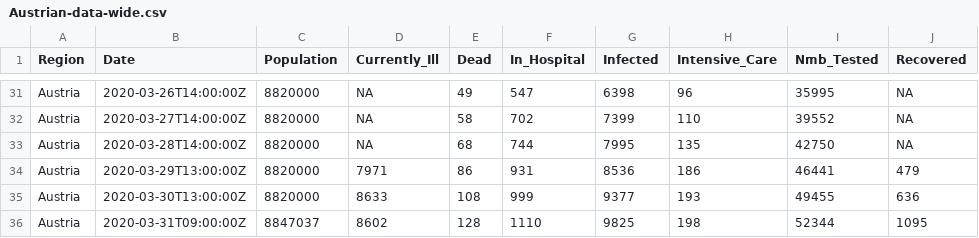
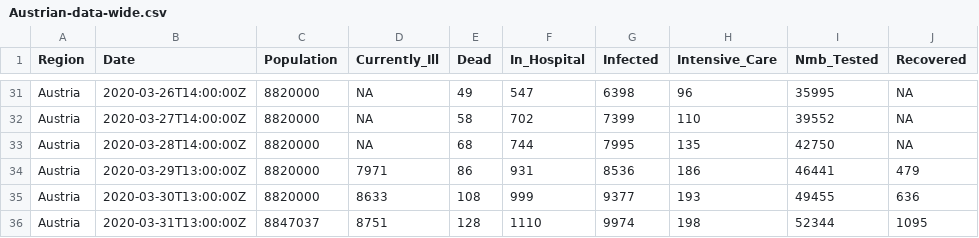
Before and after one commit to joph/Covid19-Austria-data, a CSV file: Austrian-data-wide.csv, drawn as a sheet; only a part is shown, gaps mark what is left out.

```diff
--- a/Austrian-data-wide.csv
+++ b/Austrian-data-wide.csv
@@ -35,2 +35,2 @@ Austria,2020-03-29T13:00:00Z,8820000,7971,86,931,8536,186,46441,479
 Austria,2020-03-30T13:00:00Z,8820000,8633,108,999,9377,193,49455,636
-Austria,2020-03-31T09:00:00Z,8847037,8602,128,1110,9825,198,52344,1095
+Austria,2020-03-31T13:00:00Z,8847037,8751,128,1110,9974,198,52344,1095
```
Also changed, not shown: Austrian-data-long.csv.
